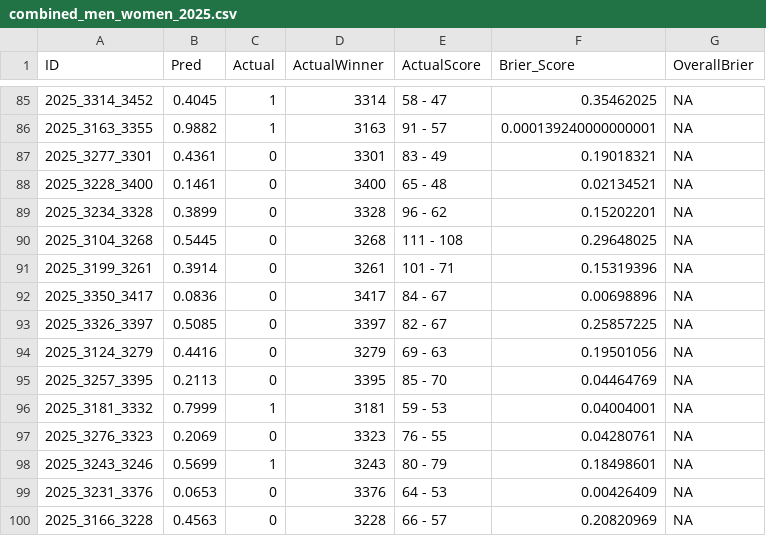
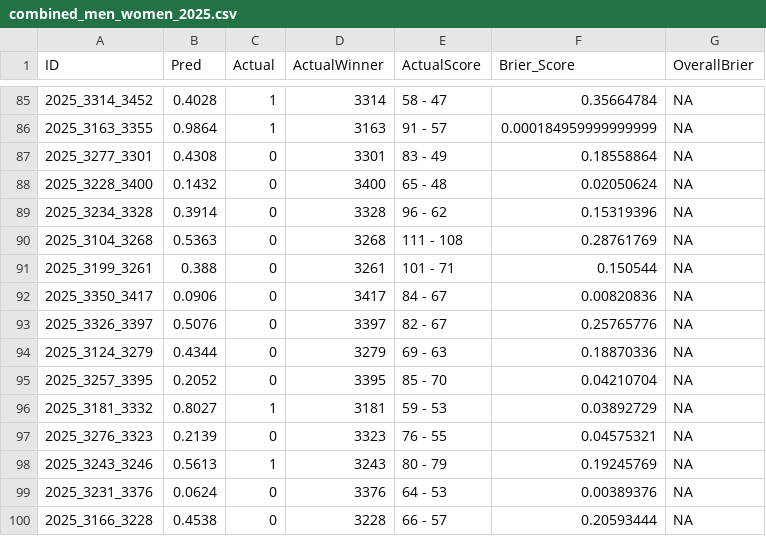
Before and after one commit to JonathenMarin/March-Mardness, a CSV file: Excel_Files/KenPom_Batervirk_Model/combined_men_women_2025.csv, drawn as a sheet; only a part is shown, gaps mark what is left out; the diff covers the shown part only.

```diff
--- a/Excel_Files/KenPom_Batervirk_Model/combined_men_women_2025.csv
+++ b/Excel_Files/KenPom_Batervirk_Model/combined_men_women_2025.csv
@@ -85,16 +85,16 @@
-"2025_3314_3452",0.4045,1,3314,"58 - 47",0.35462025,NA
-"2025_3163_3355",0.9882,1,3163,"91 - 57",0.000139240000000001,NA
-"2025_3277_3301",0.4361,0,3301,"83 - 49",0.19018321,NA
-"2025_3228_3400",0.1461,0,3400,"65 - 48",0.02134521,NA
-"2025_3234_3328",0.3899,0,3328,"96 - 62",0.15202201,NA
-"2025_3104_3268",0.5445,0,3268,"111 - 108",0.29648025,NA
-"2025_3199_3261",0.3914,0,3261,"101 - 71",0.15319396,NA
-"2025_3350_3417",0.0836,0,3417,"84 - 67",0.00698896,NA
-"2025_3326_3397",0.5085,0,3397,"82 - 67",0.25857225,NA
-"2025_3124_3279",0.4416,0,3279,"69 - 63",0.19501056,NA
-"2025_3257_3395",0.2113,0,3395,"85 - 70",0.04464769,NA
-"2025_3181_3332",0.7999,1,3181,"59 - 53",0.04004001,NA
-"2025_3276_3323",0.2069,0,3323,"76 - 55",0.04280761,NA
-"2025_3243_3246",0.5699,1,3243,"80 - 79",0.18498601,NA
-"2025_3231_3376",0.0653,0,3376,"64 - 53",0.00426409,NA
-"2025_3166_3228",0.4563,0,3228,"66 - 57",0.20820969,NA
+"2025_3314_3452",0.4028,1,3314,"58 - 47",0.35664784,NA
+"2025_3163_3355",0.9864,1,3163,"91 - 57",0.000184959999999999,NA
+"2025_3277_3301",0.4308,0,3301,"83 - 49",0.18558864,NA
+"2025_3228_3400",0.1432,0,3400,"65 - 48",0.02050624,NA
+"2025_3234_3328",0.3914,0,3328,"96 - 62",0.15319396,NA
+"2025_3104_3268",0.5363,0,3268,"111 - 108",0.28761769,NA
+"2025_3199_3261",0.388,0,3261,"101 - 71",0.150544,NA
+"2025_3350_3417",0.0906,0,3417,"84 - 67",0.00820836,NA
+"2025_3326_3397",0.5076,0,3397,"82 - 67",0.25765776,NA
+"2025_3124_3279",0.4344,0,3279,"69 - 63",0.18870336,NA
+"2025_3257_3395",0.2052,0,3395,"85 - 70",0.04210704,NA
+"2025_3181_3332",0.8027,1,3181,"59 - 53",0.03892729,NA
+"2025_3276_3323",0.2139,0,3323,"76 - 55",0.04575321,NA
+"2025_3243_3246",0.5613,1,3243,"80 - 79",0.19245769,NA
+"2025_3231_3376",0.0624,0,3376,"64 - 53",0.00389376,NA
+"2025_3166_3228",0.4538,0,3228,"66 - 57",0.20593444,NA
```
Also changed, not shown: 98 edited cells elsewhere in this file, Excel_Files/KenPom_Batervirk_Model/womens_tournament_submission.csv, 2 other files.
